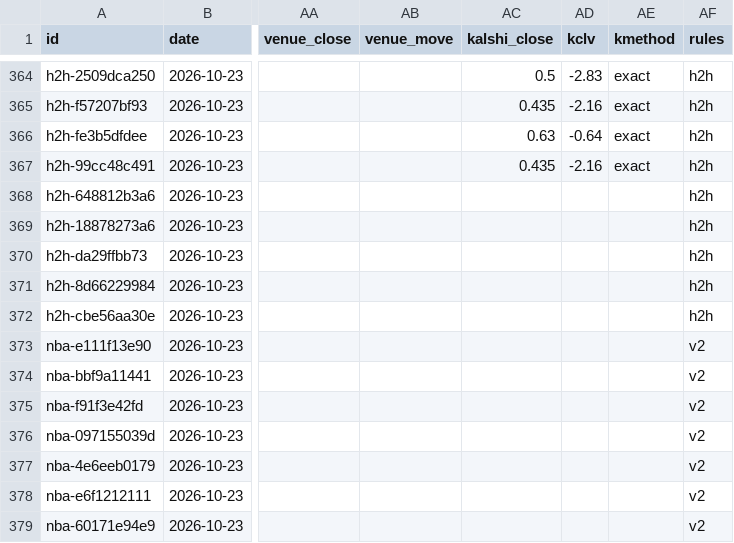
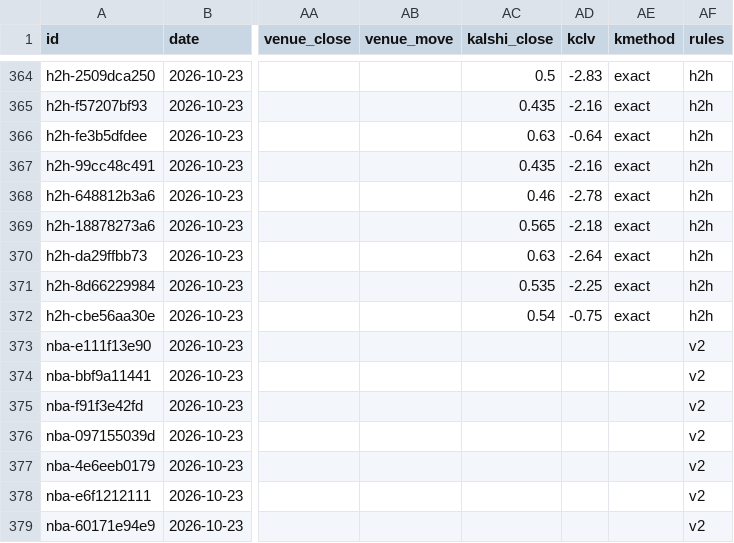
Before and after one commit to grahambirch99/beat-the-close, a CSV file: data/nba/paper.csv, drawn as a sheet; only a part is shown, gaps mark what is left out; the diff names each change by its address in the sheet, - before the commit and + after, or states it on an @@ line.

Commit message:
nba paper bets 2026-10-23T23:38Z

```diff
--- a/data/nba/paper.csv
+++ b/data/nba/paper.csv
-AC368 (kalshi_close): (empty)
+AC368 (kalshi_close): 0.46
-AD368 (kclv): (empty)
+AD368 (kclv): -2.78
-AE368:AE372 (kmethod): (empty)
+AE368:AE372 (kmethod): exact
-AC369 (kalshi_close): (empty)
+AC369 (kalshi_close): 0.565
-AD369 (kclv): (empty)
+AD369 (kclv): -2.18
-AC370 (kalshi_close): (empty)
+AC370 (kalshi_close): 0.63
-AD370 (kclv): (empty)
+AD370 (kclv): -2.64
-AC371 (kalshi_close): (empty)
+AC371 (kalshi_close): 0.535
-AD371 (kclv): (empty)
+AD371 (kclv): -2.25
-AC372 (kalshi_close): (empty)
+AC372 (kalshi_close): 0.54
-AD372 (kclv): (empty)
+AD372 (kclv): -0.75
```
Also changed, not shown: 1 other file.
